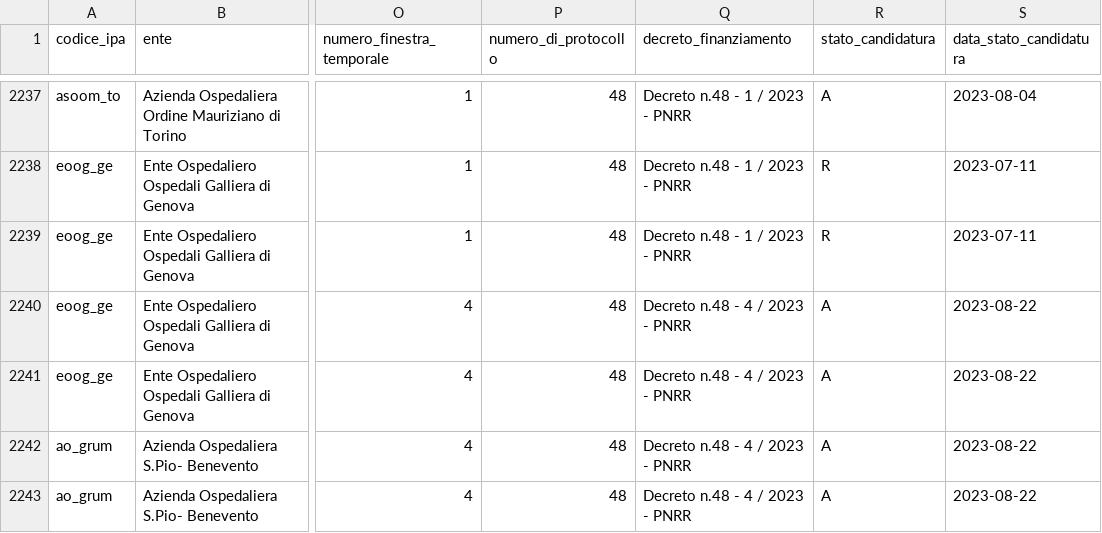
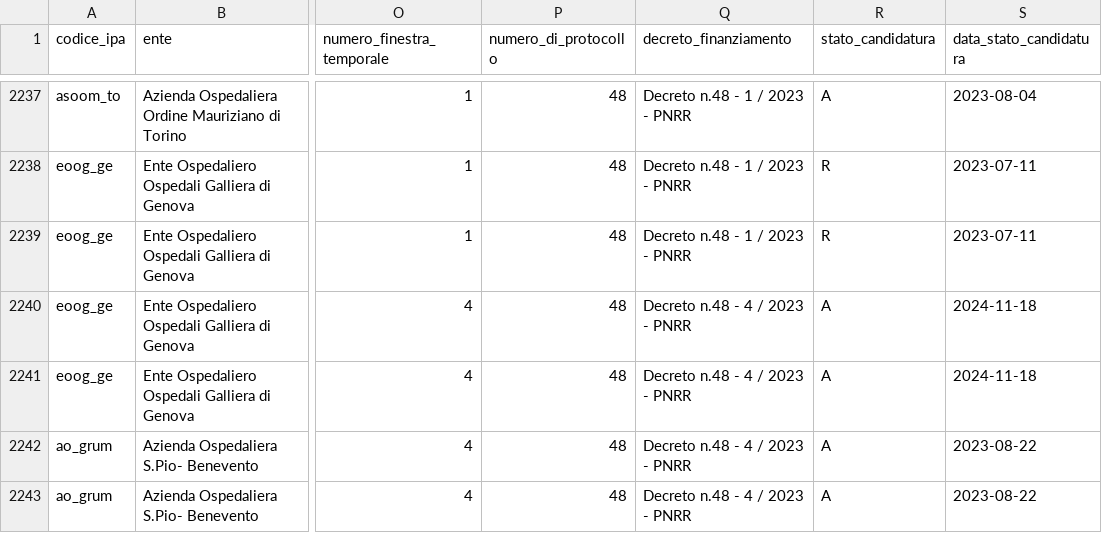
Before and after one commit to teamdigitale/padigitale2026-opendata, a CSV file: data/candidature_altrienti_finanziate.csv, drawn as a sheet; only a part is shown, gaps mark what is left out; the diff names each change by its address in the sheet, - before the commit and + after, or states it on an @@ line.

Commit message:
data updated at 2024-11-19T02:30:33.479983+00:00

```diff
--- a/data/candidature_altrienti_finanziate.csv
+++ b/data/candidature_altrienti_finanziate.csv
-S2240:S2241 (data_stato_candidatura): 2023-08-22
+S2240:S2241 (data_stato_candidatura): 2024-11-18
```
Also changed, not shown: 3 other files.
